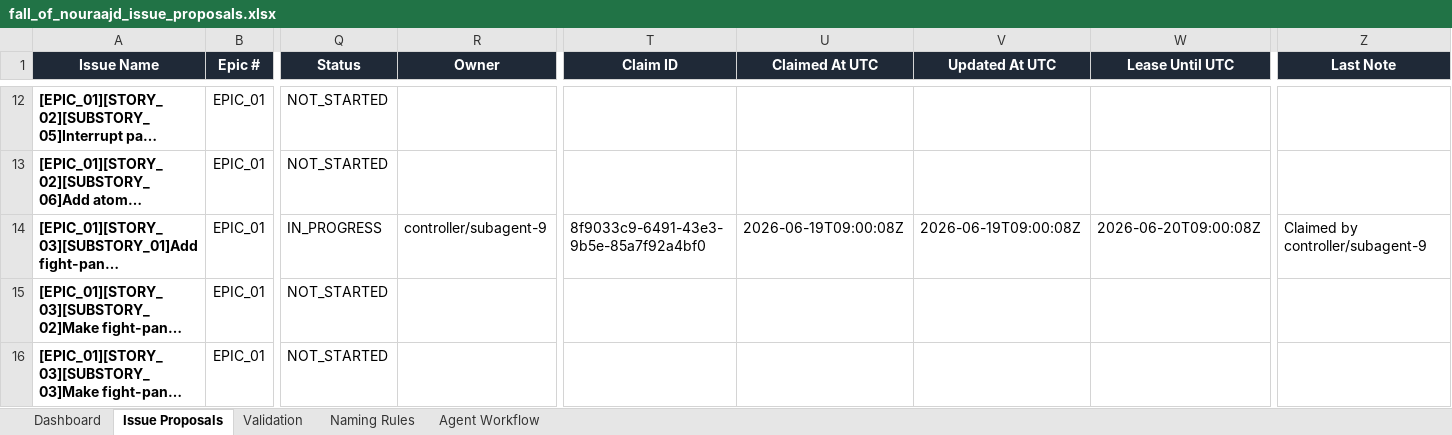
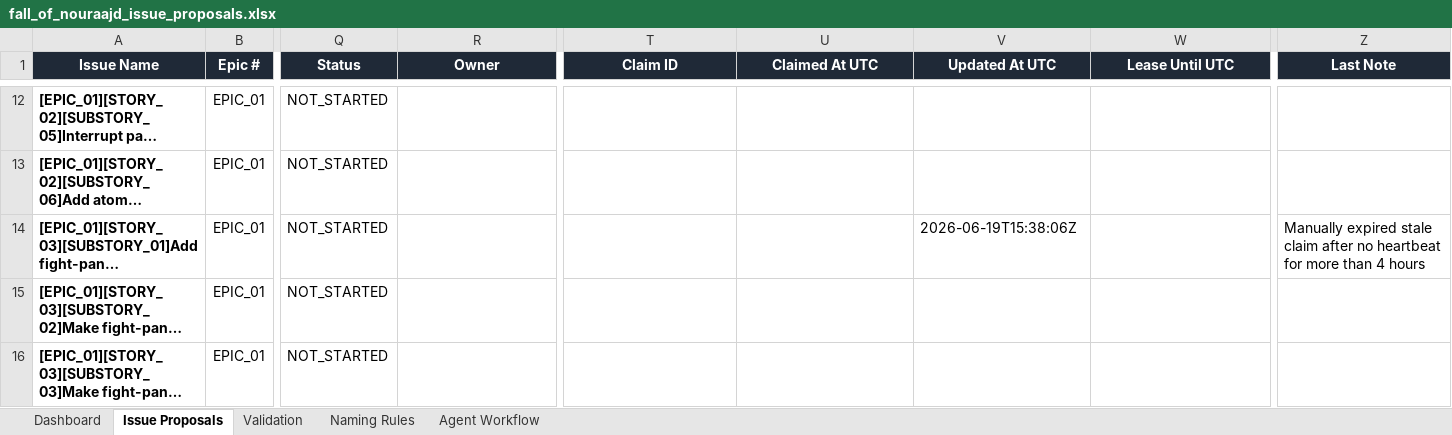
Before and after one commit to lisu188/fall-of-nouraajd, an Excel workbook: planning/fall_of_nouraajd_issue_proposals.xlsx, sheet Issue Proposals, drawn as a sheet; only a part is shown, gaps mark what is left out; long unchanged cells end in …; values as stored, in another font and other column widths than the file's, no borders; conditional formats and table styles not drawn; the diff covers the shown part only; the diff names each change by its address in the sheet, - before the commit and + after, or states it on an @@ line.

Commit message:
Expire stale queue claims

```diff
--- a/planning/fall_of_nouraajd_issue_proposals.xlsx (sheet Issue Proposals)
+++ b/planning/fall_of_nouraajd_issue_proposals.xlsx (sheet Issue Proposals)
-Q14 (Status): IN_PROGRESS
+Q14 (Status): NOT_STARTED
-R14 (Owner): controller/subagent-9
+R14 (Owner): (empty)
-T14 (Claim ID): 8f9033c9-6491-43e3-9b5e-85a7f92a4bf0
+T14 (Claim ID): (empty)
-U14 (Claimed At UTC): 2026-06-19T09:00:08Z
+U14 (Claimed At UTC): (empty)
-V14 (Updated At UTC): 2026-06-19T09:00:08Z
+V14 (Updated At UTC): 2026-06-19T15:38:06Z
-W14 (Lease Until UTC): 2026-06-20T09:00:08Z
+W14 (Lease Until UTC): (empty)
-Z14 (Last Note): Claimed by controller/subagent-9
+Z14 (Last Note): Manually expired stale claim after no heartbeat for more than 4 hours
```
Also changed, not shown: 21 edited cells elsewhere in this sheet.
